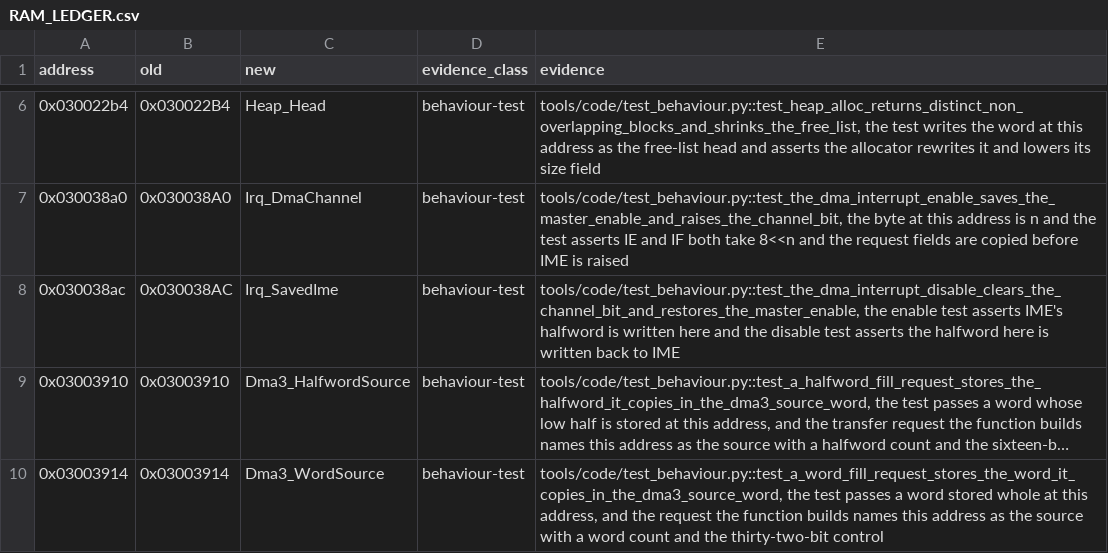
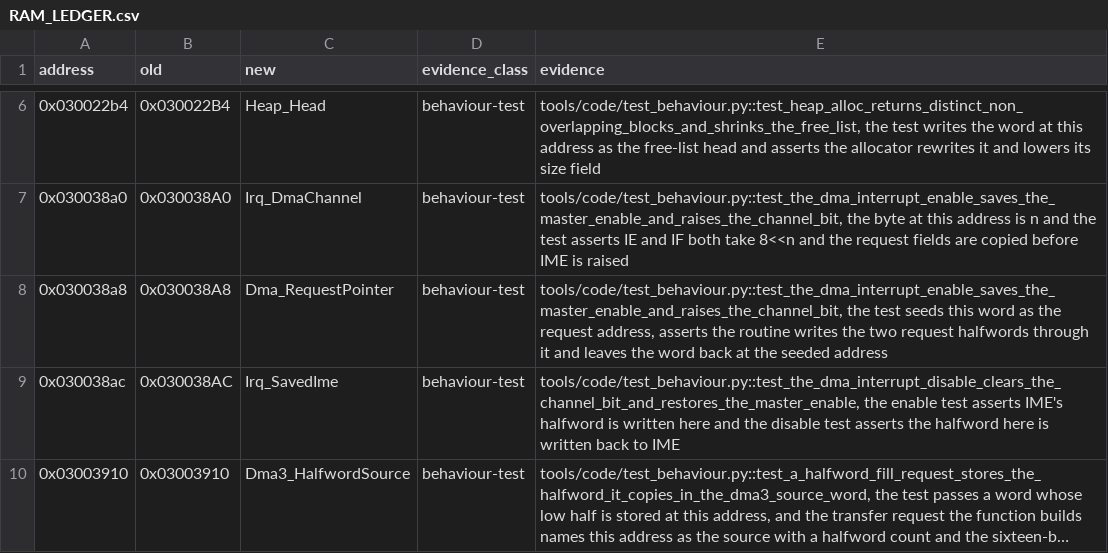
Before and after one commit to siruiusamory-cmyk/legacyofgoku2-disasm, a CSV file: docs/RAM_LEDGER.csv, drawn as a sheet; only a part is shown, gaps mark what is left out; the shorter side is filled out with more unchanged rows; long unchanged cells end in …; the diff names each change by its address in the sheet, - before the commit and + after, or states it on an @@ line.

```diff
--- a/docs/RAM_LEDGER.csv
+++ b/docs/RAM_LEDGER.csv
+row 8: 0x030038a8 | 0x030038A8 | Dma_RequestPointer | behaviour-test | tools/code/test_behaviour.py::test_the_dma_interrupt_enable_saves_the_master_enable_and_raises_the_channel_bit, the test seeds this word as the request address, asserts the routine writes the two request halfwords through it and leaves the word back at the seeded address
```
Also changed, not shown: docs/NAMING_LEDGER.csv, tools/code/names.csv, 9 other files.
